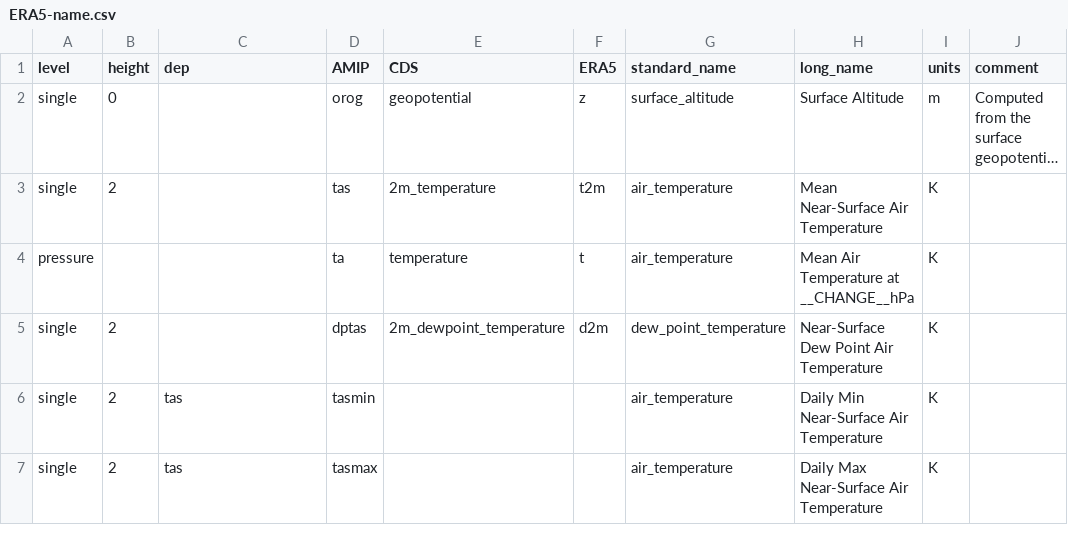
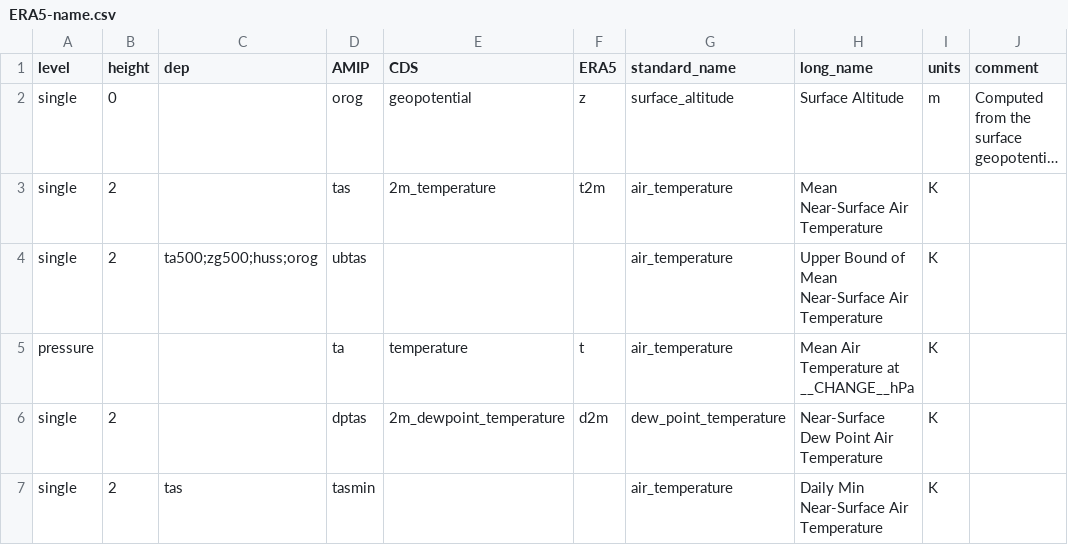
Before and after one commit to yrobink/CDSupdate, a CSV file: src/CDSupdate/data/ERA5-name.csv, drawn as a sheet; only a part is shown; the shorter side is filled out with more unchanged rows; long unchanged cells end in …; the diff names each change by its address in the sheet, - before the commit and + after, or states it on an @@ line.

Commit message:
feat: add upperbound of temperature to extracvars

```diff
--- a/src/CDSupdate/data/ERA5-name.csv
+++ b/src/CDSupdate/data/ERA5-name.csv
+row 4: single | 2 | ta500;zg500;huss;orog | ubtas |  |  | air_temperature | Upper Bound of Mean Near-Surface Air Temperature | K
```
Also changed, not shown: 3 other files.
